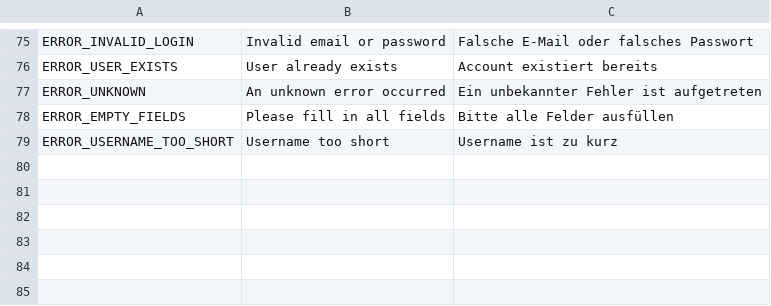
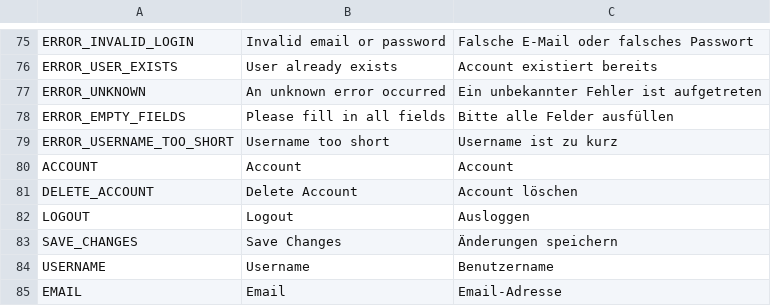
Before and after one commit to Tiltnick/ip2gd, a CSV file: translation.csv, drawn as a sheet; only a part is shown, gaps mark what is left out.

Commit message:
added Account Settings UI

```diff
--- a/translation.csv
+++ b/translation.csv
@@ -79 +79,7 @@ ERROR_EMPTY_FIELDS,Please fill in all fields,Bitte alle Felder ausfüllen
 ERROR_USERNAME_TOO_SHORT,Username too short,Username ist zu kurz
+ACCOUNT,Account,Account
+DELETE_ACCOUNT,Delete Account, Account löschen
+LOGOUT,Logout,Ausloggen
+SAVE_CHANGES,Save Changes,Änderungen speichern
+USERNAME,Username,Benutzername
+EMAIL,Email,Email-Adresse
```
Also changed, not shown: 10 other files.
